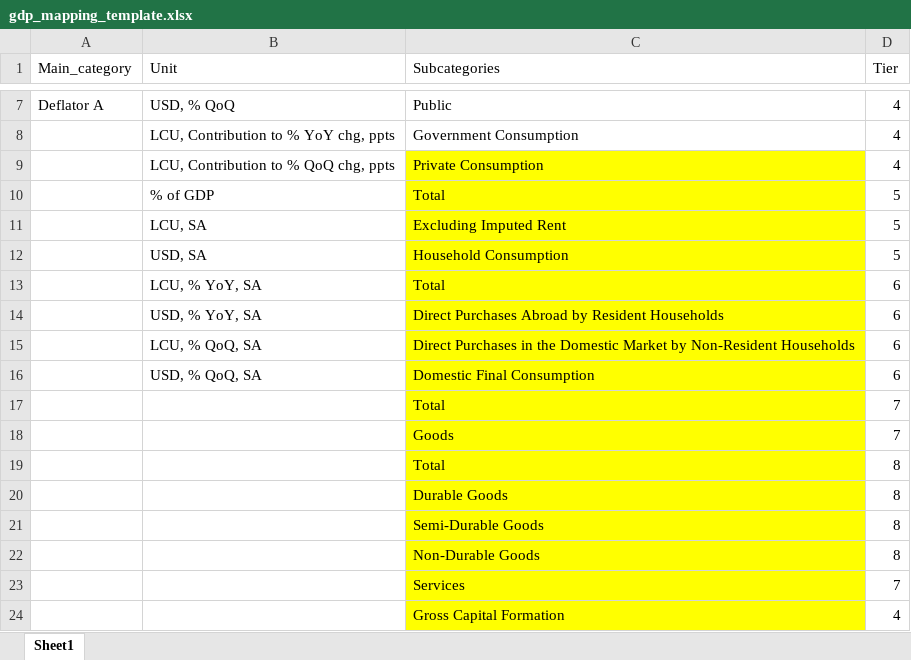
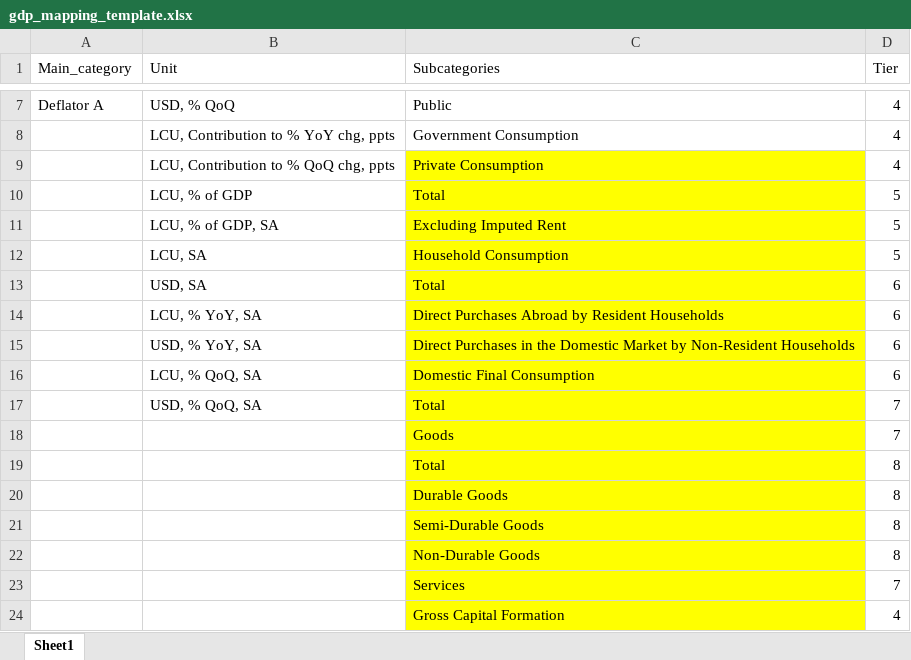
Before and after one commit to Paul-Edward-C/econ-db, an Excel workbook: app/db/mapping/gdp/gdp_mapping_template.xlsx, sheet Sheet1, drawn as a sheet; only a part is shown, gaps mark what is left out; values as stored, in another font and other column widths than the file's, no borders; the diff names each change by its address in the sheet, - before the commit and + after, or states it on an @@ line.

```diff
--- a/app/db/mapping/gdp/gdp_mapping_template.xlsx (sheet Sheet1)
+++ b/app/db/mapping/gdp/gdp_mapping_template.xlsx (sheet Sheet1)
-B10 (Unit): % of GDP
+B10 (Unit): LCU, % of GDP
-B11 (Unit): LCU, SA
+B11 (Unit): LCU, % of GDP, SA
-B12 (Unit): USD, SA
+B12 (Unit): LCU, SA
-B13 (Unit): LCU, % YoY, SA
+B13 (Unit): USD, SA
-B14 (Unit): USD, % YoY, SA
+B14 (Unit): LCU, % YoY, SA
-B15 (Unit): LCU, % QoQ, SA
+B15 (Unit): USD, % YoY, SA
-B16 (Unit): USD, % QoQ, SA
+B16 (Unit): LCU, % QoQ, SA
-B17 (Unit): (empty)
+B17 (Unit): USD, % QoQ, SA
```
Also changed, not shown: 12 other files.
